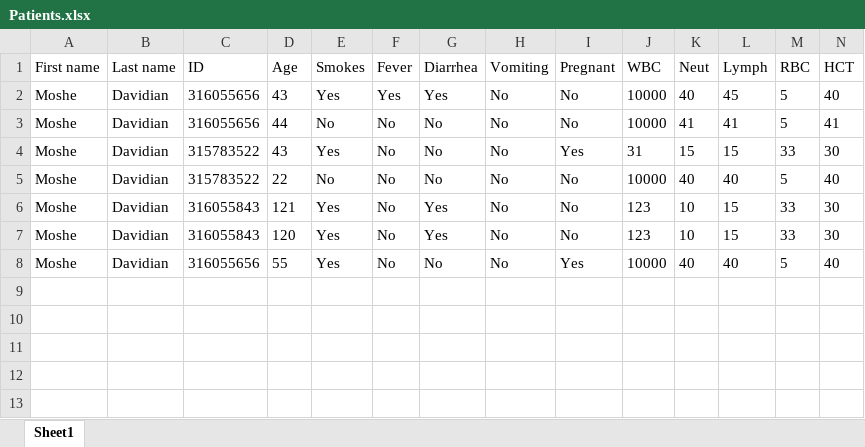
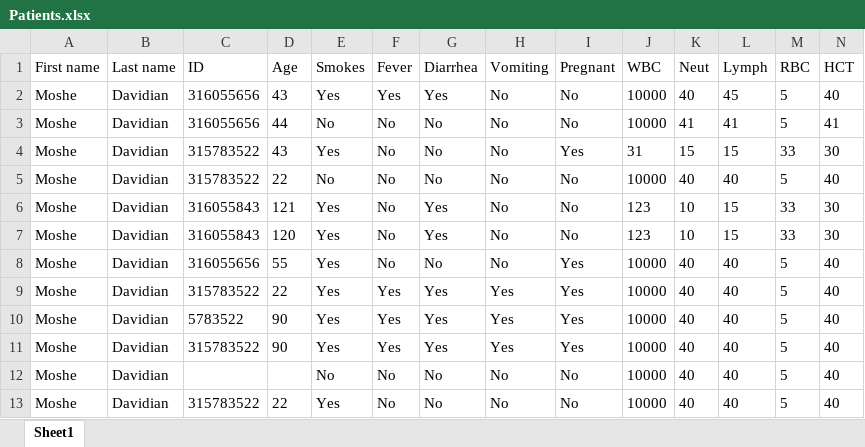
Before and after one commit to dori654/PatientCare360, an Excel workbook: PatientCare360/Excel/Patients.xlsx, sheet Sheet1, drawn as a sheet; only a part is shown; values as stored, in another font and other column widths than the file's, no borders; charts and pictures not drawn; rows hold the shown columns only; the diff names each change by its address in the sheet, - before the commit and + after, or states it on an @@ line.

```diff
--- a/PatientCare360/Excel/Patients.xlsx (sheet Sheet1)
+++ b/PatientCare360/Excel/Patients.xlsx (sheet Sheet1)
+row 9: Moshe | Davidian | 315783522 | 22 | Yes | Yes | Yes | Yes | Yes | 10000 | 40 | 40 | 5 | 40
+row 10: Moshe | Davidian | 5783522 | 90 | Yes | Yes | Yes | Yes | Yes | 10000 | 40 | 40 | 5 | 40
+row 11: Moshe | Davidian | 315783522 | 90 | Yes | Yes | Yes | Yes | Yes | 10000 | 40 | 40 | 5 | 40
+row 12: Moshe | Davidian |  |  | No | No | No | No | No | 10000 | 40 | 40 | 5 | 40
+row 13: Moshe | Davidian | 315783522 | 22 | Yes | No | No | No | No | 10000 | 40 | 40 | 5 | 40
```
Also changed, not shown: PatientCare360/Excel/Users.xlsx, 2 other files.
